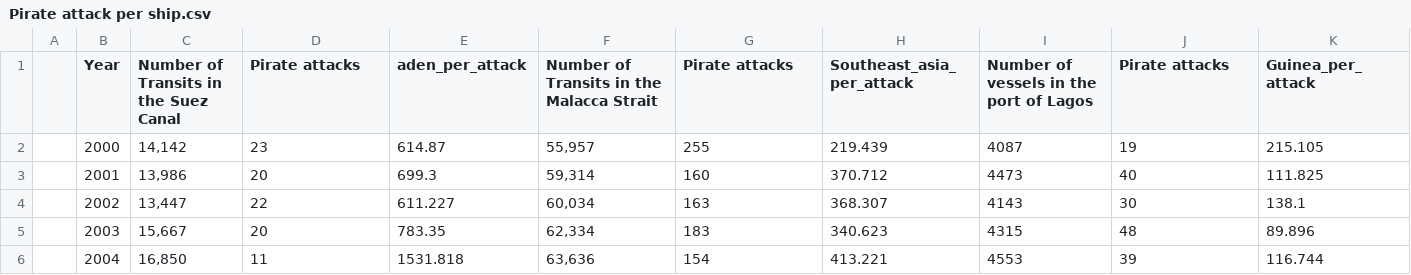
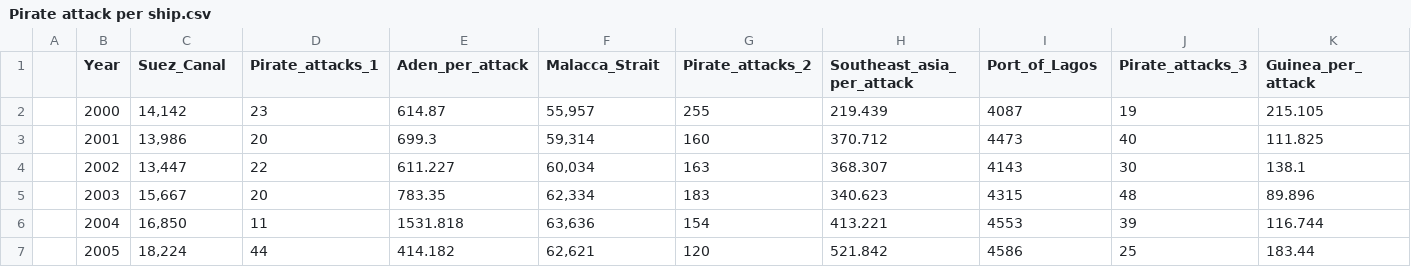
Before and after one commit to yuhengding1206/QM2-Project, a CSV file: Pirate attack per ship.csv, drawn as a sheet; only a part is shown; the shorter side is filled out with more unchanged rows.

Commit message:
Add files via upload

```diff
--- a/Pirate attack per ship.csv
+++ b/Pirate attack per ship.csv
@@ -1,2 +1,2 @@
-,Year,Number of Transits in the Suez Canal,Pirate attacks,aden_per_attack,Number of Transits in the Malacca Strait,Pirate attacks,Southeast_asia_per_attack,Number of vessels in the port of Lagos,Pirate attacks,Guinea_per_attack
+,Year,Suez_Canal,Pirate_attacks_1,Aden_per_attack,Malacca_Strait,Pirate_attacks_2,Southeast_asia_per_attack,Port_of_Lagos,Pirate_attacks_3,Guinea_per_attack
 ,2000,"14,142",23,614.87,"55,957",255,219.439,4087,19,215.105
```
